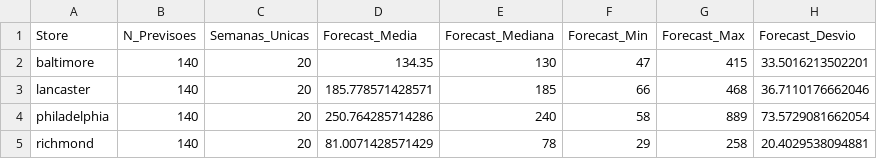
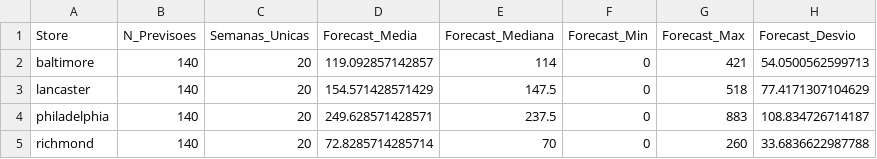
Before and after one commit to mingosmingos/abi-usa-stores, a CSV file: comparacao_resultados_var.csv, drawn as a sheet.

```diff
--- a/comparacao_resultados_var.csv
+++ b/comparacao_resultados_var.csv
@@ -1,5 +1,5 @@
 "Store","N_Previsoes","Semanas_Unicas","Forecast_Media","Forecast_Mediana","Forecast_Min","Forecast_Max","Forecast_Desvio"
-"baltimore",140,20,134.35,130,47,415,33.5016213502201
-"lancaster",140,20,185.778571428571,185,66,468,36.7110176662046
-"philadelphia",140,20,250.764285714286,240,58,889,73.5729081662054
-"richmond",140,20,81.0071428571429,78,29,258,20.4029538094881
+"baltimore",140,20,119.092857142857,114,0,421,54.0500562599713
+"lancaster",140,20,154.571428571429,147.5,0,518,77.4171307104629
+"philadelphia",140,20,249.628571428571,237.5,0,883,108.834726714187
+"richmond",140,20,72.8285714285714,70,0,260,33.6836622987788
```
Also changed, not shown: forecasts_var.csv, 21 other files.
